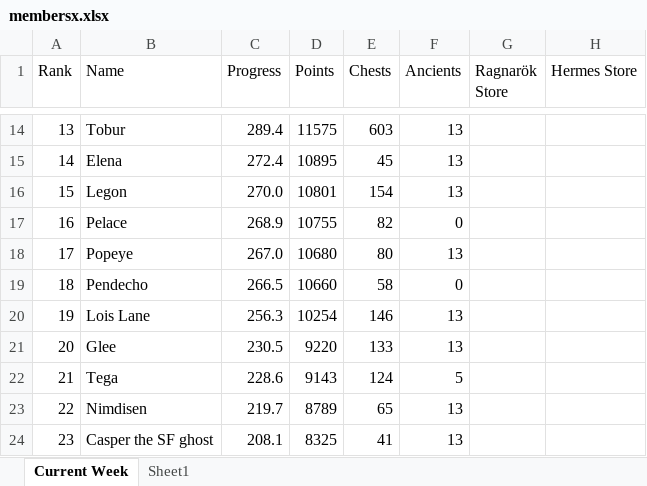
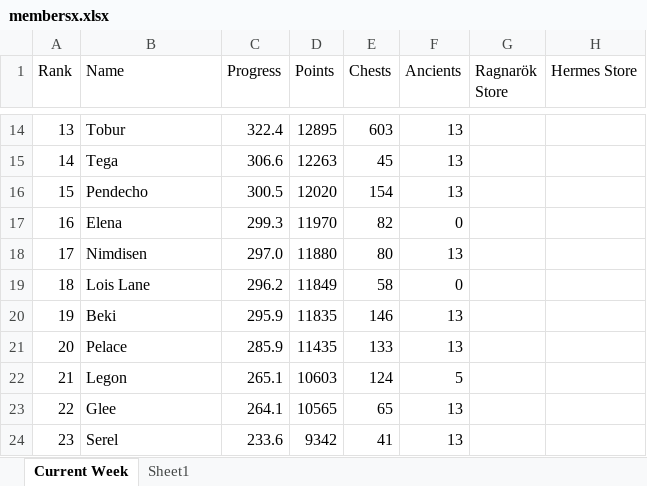
Before and after one commit to tbt3li/therules, an Excel workbook: result/membersx.xlsx, sheet Current Week, drawn as a sheet; only a part is shown, gaps mark what is left out; values as stored, in another font and other column widths than the file's, no borders; the diff covers the shown part only; the diff names each change by its address in the sheet, - before the commit and + after, or states it on an @@ line.

```diff
--- a/result/membersx.xlsx (sheet Current Week)
+++ b/result/membersx.xlsx (sheet Current Week)
-C14 (Progress): 289.4
+C14 (Progress): 322.4
-D14 (Points): 11575
+D14 (Points): 12895
-B15 (Name): Elena
+B15 (Name): Tega
-C15 (Progress): 272.4
+C15 (Progress): 306.6
-D15 (Points): 10895
+D15 (Points): 12263
-B16 (Name): Legon
+B16 (Name): Pendecho
-C16 (Progress): 270.0
+C16 (Progress): 300.5
-D16 (Points): 10801
+D16 (Points): 12020
-B17 (Name): Pelace
+B17 (Name): Elena
-C17 (Progress): 268.9
+C17 (Progress): 299.3
-D17 (Points): 10755
+D17 (Points): 11970
-B18 (Name): Popeye
+B18 (Name): Nimdisen
-C18 (Progress): 267.0
+C18 (Progress): 297.0
-D18 (Points): 10680
+D18 (Points): 11880
-B19 (Name): Pendecho
+B19 (Name): Lois Lane
-C19 (Progress): 266.5
+C19 (Progress): 296.2
-D19 (Points): 10660
+D19 (Points): 11849
-B20 (Name): Lois Lane
+B20 (Name): Beki
-C20 (Progress): 256.3
+C20 (Progress): 295.9
-D20 (Points): 10254
+D20 (Points): 11835
-B21 (Name): Glee
+B21 (Name): Pelace
-C21 (Progress): 230.5
+C21 (Progress): 285.9
-D21 (Points): 9220
+D21 (Points): 11435
-B22 (Name): Tega
+B22 (Name): Legon
-C22 (Progress): 228.6
+C22 (Progress): 265.1
-D22 (Points): 9143
+D22 (Points): 10603
-B23 (Name): Nimdisen
+B23 (Name): Glee
-C23 (Progress): 219.7
+C23 (Progress): 264.1
-D23 (Points): 8789
+D23 (Points): 10565
-B24 (Name): Casper the SF ghost
+B24 (Name): Serel
-C24 (Progress): 208.1
+C24 (Progress): 233.6
-D24 (Points): 8325
+D24 (Points): 9342
```
Also changed, not shown: 252 edited cells elsewhere in this sheet.
